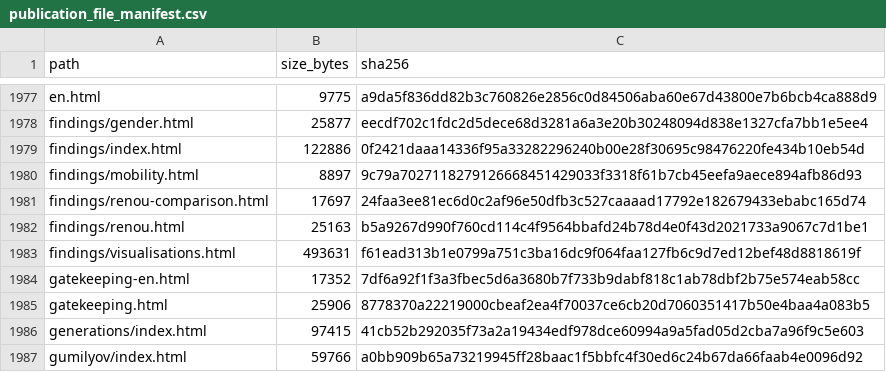
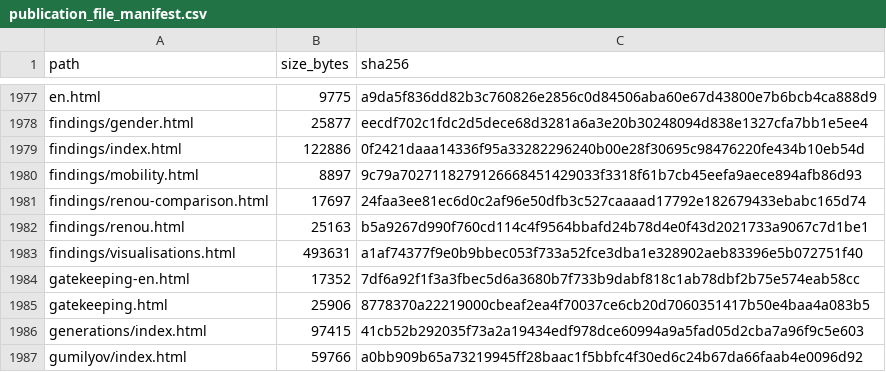
Before and after one commit to gasyoun/IndologyScholars, a CSV file: analytics_output/publication_file_manifest.csv, drawn as a sheet; only a part is shown, gaps mark what is left out.

```diff
--- a/analytics_output/publication_file_manifest.csv
+++ b/analytics_output/publication_file_manifest.csv
@@ -1982,3 +1982,3 @@ findings/renou-comparison.html,17697,24faa3ee81ec6d0c2af96e50dfb3c527caaaad17792
 findings/renou.html,25163,b5a9267d990f760cd114c4f9564bbafd24b78d4e0f43d2021733a9067c7d1be1
-findings/visualisations.html,493631,f61ead313b1e0799a751c3ba16dc9f064faa127fb6c9d7ed12bef48d8818619f
+findings/visualisations.html,493631,a1af74377f9e0b9bbec053f733a52fce3dba1e328902aeb83396e5b072751f40
 gatekeeping-en.html,17352,7df6a92f1f3a3fbec5d6a3680b7f733b9dabf818c1ab78dbf2b75e574eab58cc
```
Also changed, not shown: 3 other files.
